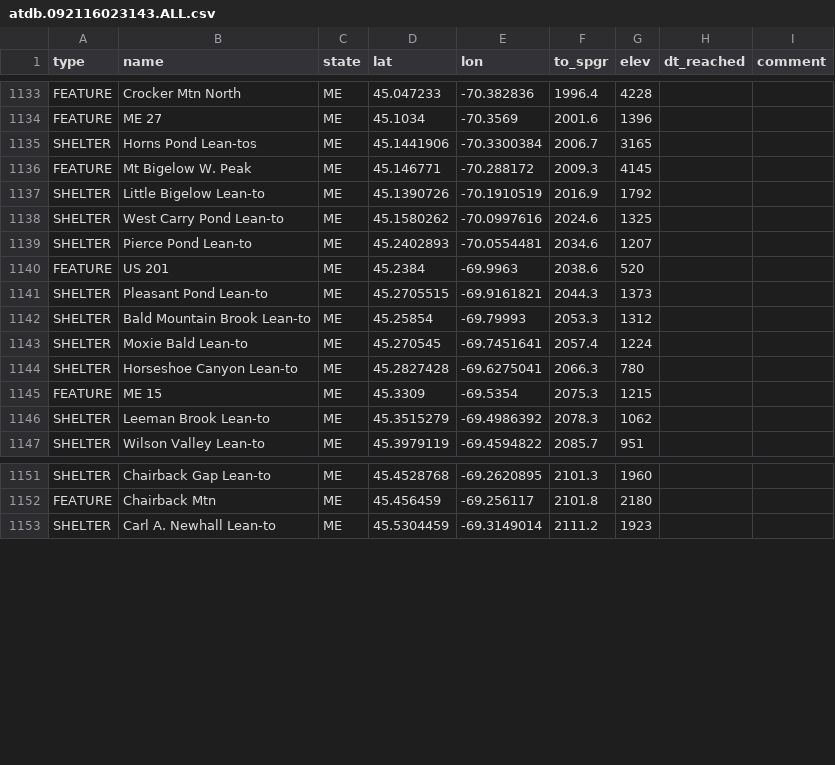
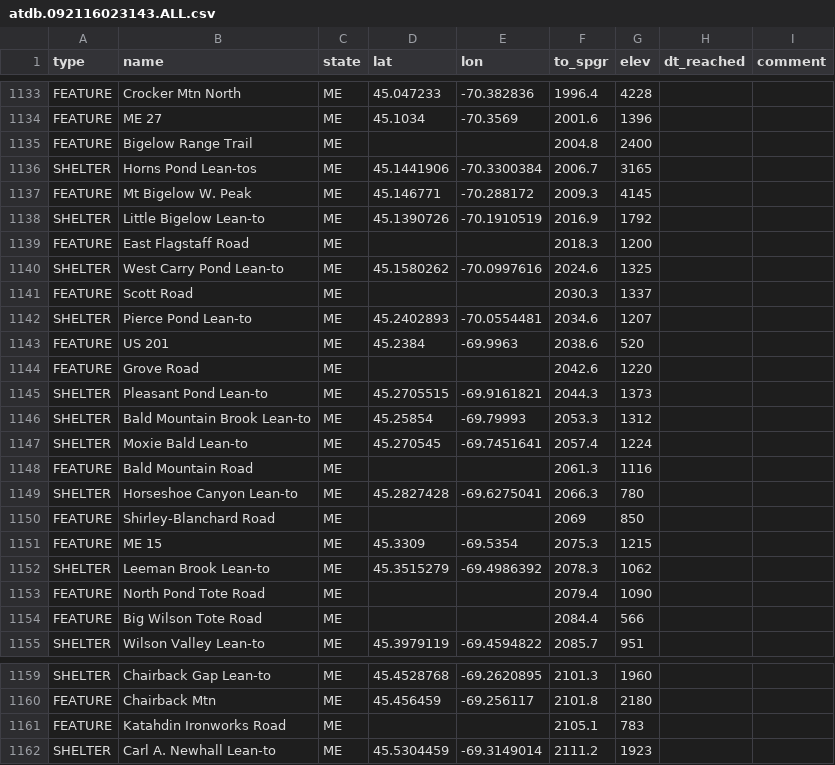
Before and after one commit to dnldxn/lostwithdan, a CSV file: _data/atdb.092116023143.ALL.csv, drawn as a sheet; only a part is shown, gaps mark what is left out; the diff covers the shown part only.

Commit message:
Add more checkpoints to POI file

```diff
--- a/_data/atdb.092116023143.ALL.csv
+++ b/_data/atdb.092116023143.ALL.csv
@@ -1134,2 +1134,3 @@ FEATURE,Crocker Mtn North,ME,45.047233,-70.382836,1996.4,4228,,
 FEATURE,ME 27,ME,45.1034,-70.3569,2001.6,1396,,
+FEATURE,Bigelow Range Trail,ME,,,2004.8,2400,,
 SHELTER,Horns Pond Lean-tos,ME,45.1441906,-70.3300384,2006.7,3165,,
@@ -1137,5 +1138,8 @@ FEATURE,Mt Bigelow W. Peak,ME,45.146771,-70.288172,2009.3,4145,,
 SHELTER,Little Bigelow Lean-to,ME,45.1390726,-70.1910519,2016.9,1792,,
+FEATURE,East Flagstaff Road,ME,,,2018.3,1200,,
 SHELTER,West Carry Pond Lean-to,ME,45.1580262,-70.0997616,2024.6,1325,,
+FEATURE,Scott Road,ME,,,2030.3,1337,,
 SHELTER,Pierce Pond Lean-to,ME,45.2402893,-70.0554481,2034.6,1207,,
 FEATURE,US 201,ME,45.2384,-69.9963,2038.6,520,,
+FEATURE,Grove Road,ME,,,2042.6,1220,,
 SHELTER,Pleasant Pond Lean-to,ME,45.2705515,-69.9161821,2044.3,1373,,
@@ -1143,5 +1147,9 @@ SHELTER,Bald Mountain Brook Lean-to,ME,45.25854,-69.79993,2053.3,1312,,
 SHELTER,Moxie Bald Lean-to,ME,45.270545,-69.7451641,2057.4,1224,,
+FEATURE,Bald Mountain Road,ME,,,2061.3,1116,,
 SHELTER,Horseshoe Canyon Lean-to,ME,45.2827428,-69.6275041,2066.3,780,,
+FEATURE,Shirley-Blanchard Road,ME,,,2069,850,,
 FEATURE,ME 15,ME,45.3309,-69.5354,2075.3,1215,,
 SHELTER,Leeman Brook Lean-to,ME,45.3515279,-69.4986392,2078.3,1062,,
+FEATURE,North Pond Tote Road,ME,,,2079.4,1090,,
+FEATURE,Big Wilson Tote Road,ME,,,2084.4,566,,
 SHELTER,Wilson Valley Lean-to,ME,45.3979119,-69.4594822,2085.7,951,,
@@ -1152,2 +1160,3 @@ SHELTER,Chairback Gap Lean-to,ME,45.4528768,-69.2620895,2101.3,1960,,
 FEATURE,Chairback Mtn,ME,45.456459,-69.256117,2101.8,2180,,
+FEATURE,Katahdin Ironworks Road,ME,,,2105.1,783,,
 SHELTER,Carl A. Newhall Lean-to,ME,45.5304459,-69.3149014,2111.2,1923,,
```
Also changed, not shown: 1 added row elsewhere in this file.
